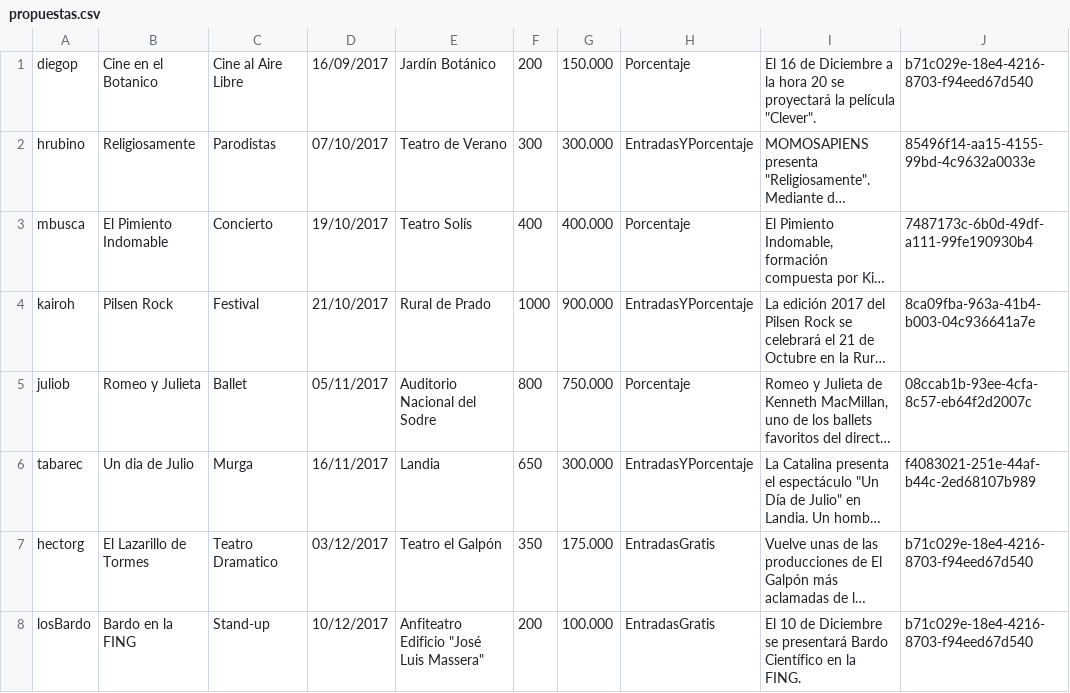
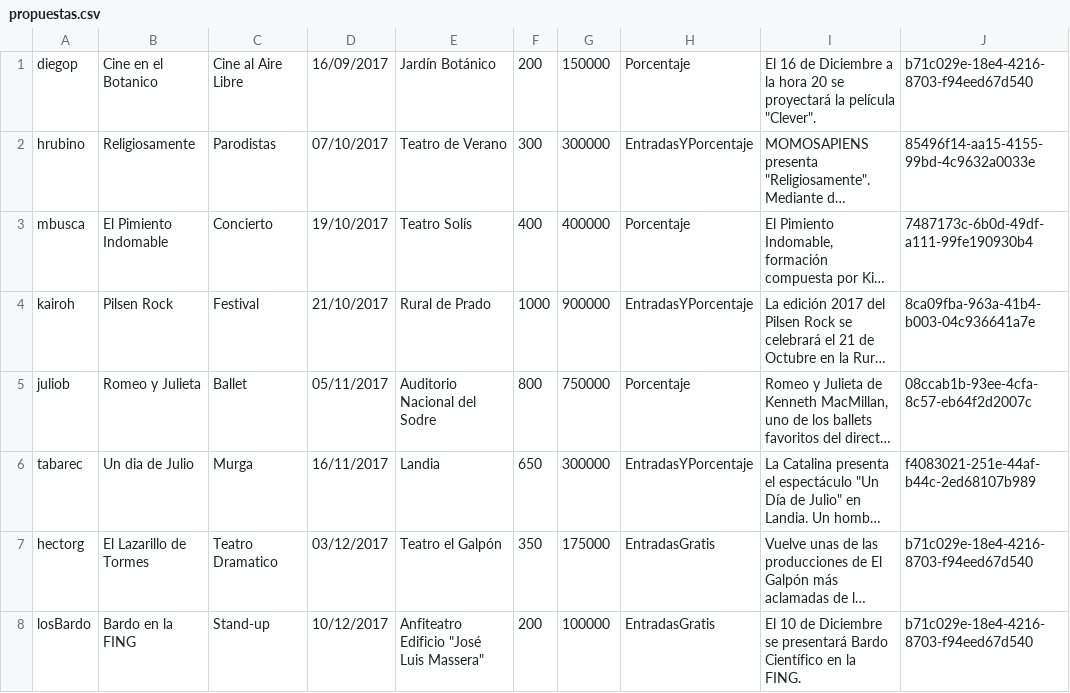
Before and after one commit to nahuelbentos/Culturarte, a CSV file: Culturarte/src/main/resources/datosDePrueba/propuestas.csv, drawn as a sheet; only a part is shown; long unchanged cells end in …; the diff names each change by its address in the sheet, - before the commit and + after, or states it on an @@ line.

```diff
--- a/Culturarte/src/main/resources/datosDePrueba/propuestas.csv
+++ b/Culturarte/src/main/resources/datosDePrueba/propuestas.csv
-G1: 150.000
+G1: 150000
-G2: 300.000
+G2: 300000
-G3: 400.000
+G3: 400000
-G4: 900.000
+G4: 900000
-G5: 750.000
+G5: 750000
-G6: 300.000
+G6: 300000
-G7: 175.000
+G7: 175000
-G8: 100.000
+G8: 100000
```
Also changed, not shown: 6 other files.
